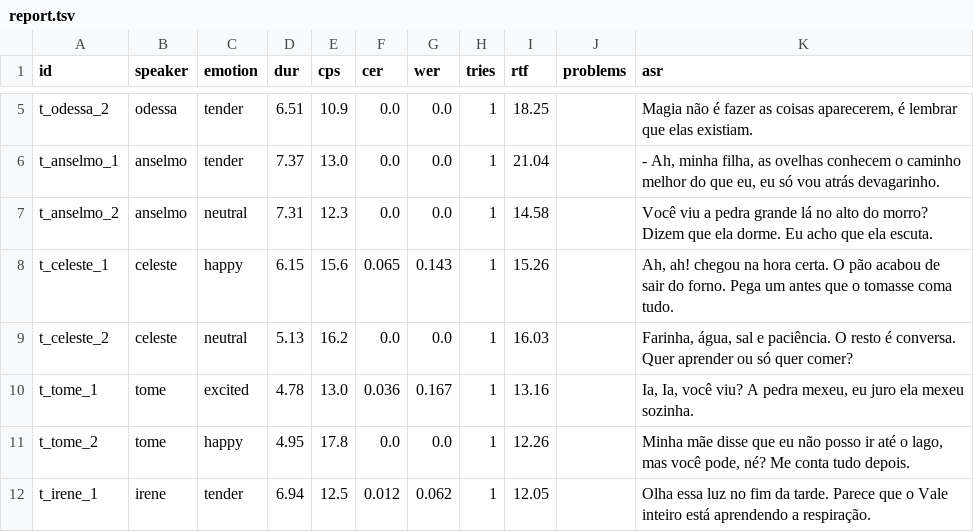
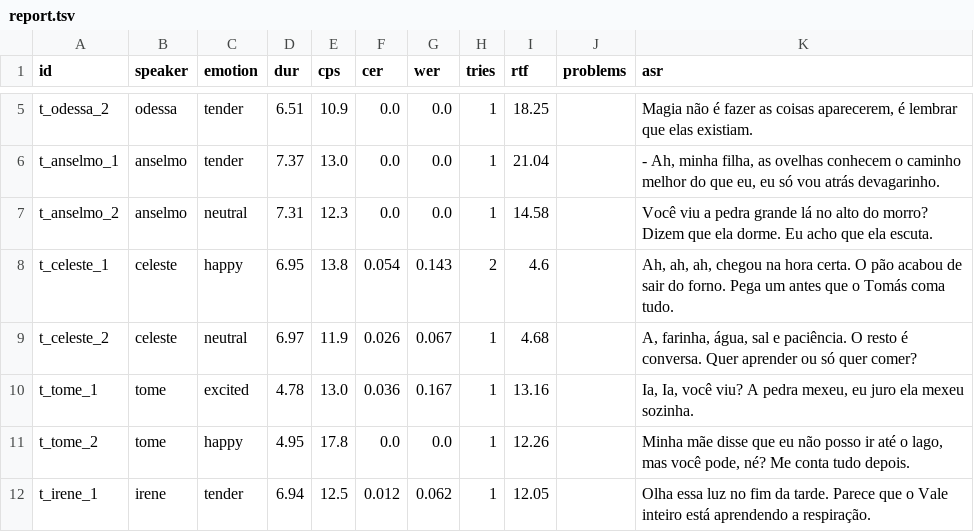
Before and after one commit to francocontato1/vale-de-aldren-jogo-aventura, a TSV file: tools/voice/qa/_test/report.tsv, drawn as a sheet; only a part is shown, gaps mark what is left out.

```diff
--- a/tools/voice/qa/_test/report.tsv
+++ b/tools/voice/qa/_test/report.tsv
@@ -7,4 +7,4 @@ t_anselmo_1	anselmo	tender	7.37	13.0	0.0	0.0	1	21.04		- Ah, minha filha, as ovel
 t_anselmo_2	anselmo	neutral	7.31	12.3	0.0	0.0	1	14.58		Você viu a pedra grande lá no alto do morro? Dizem que ela dorme. Eu acho que ela escuta.
-t_celeste_1	celeste	happy	6.15	15.6	0.065	0.143	1	15.26		"Ah, ah!" chegou na hora certa. O pão acabou de sair do forno. Pega um antes que o tomasse coma tudo.
-t_celeste_2	celeste	neutral	5.13	16.2	0.0	0.0	1	16.03		Farinha, água, sal e paciência. O resto é conversa. Quer aprender ou só quer comer?
+t_celeste_1	celeste	happy	6.95	13.8	0.054	0.143	2	4.6		Ah, ah, ah, chegou na hora certa. O pão acabou de sair do forno. Pega um antes que o Tomás coma tudo.
+t_celeste_2	celeste	neutral	6.97	11.9	0.026	0.067	1	4.68		A, farinha, água, sal e paciência. O resto é conversa. Quer aprender ou só quer comer?
 t_tome_1	tome	excited	4.78	13.0	0.036	0.167	1	13.16		Ia, Ia, você viu? A pedra mexeu, eu juro ela mexeu sozinha.
```
Also changed, not shown: tools/voice/qa/vox/report.tsv, 28 other files.
